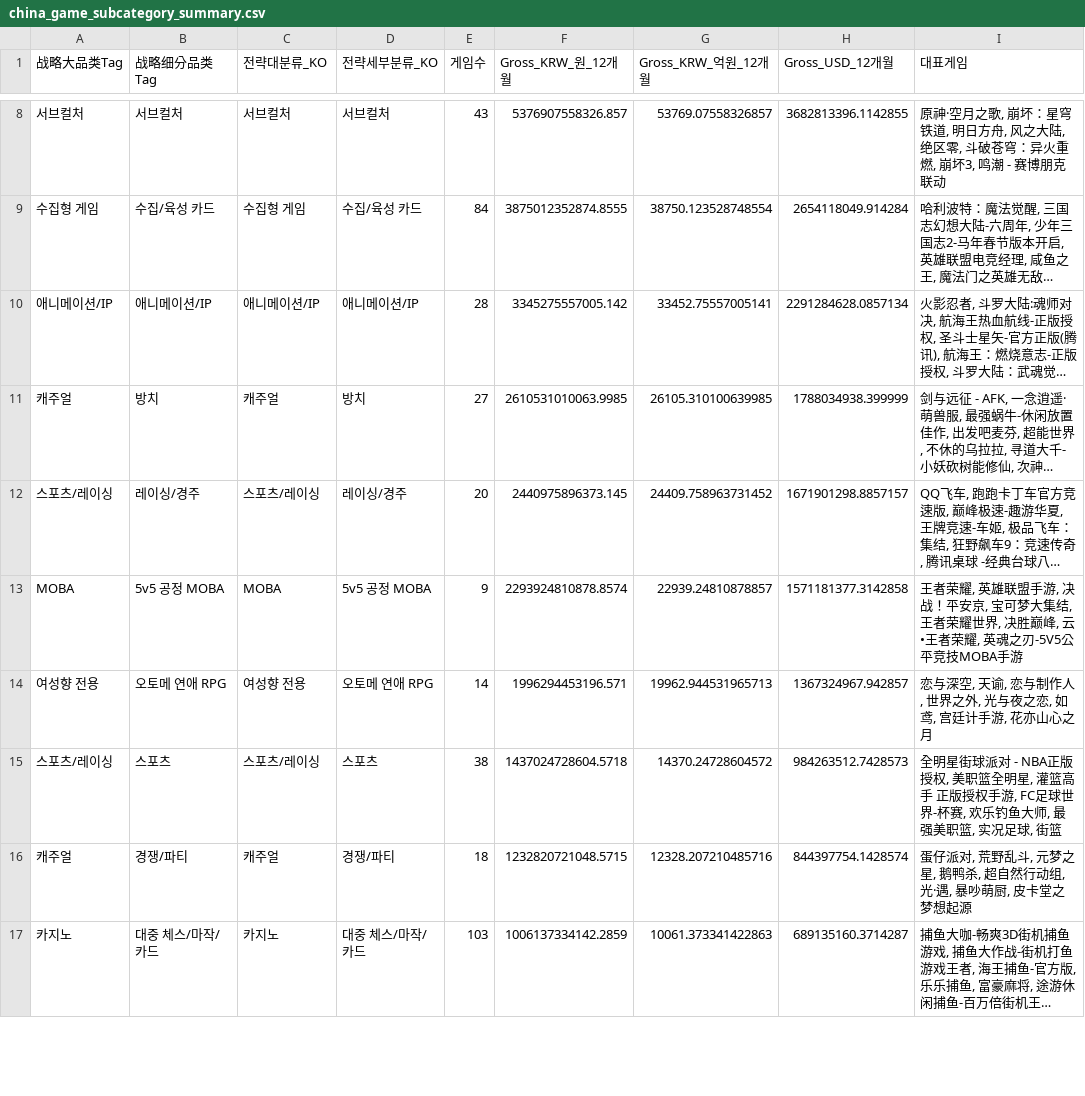
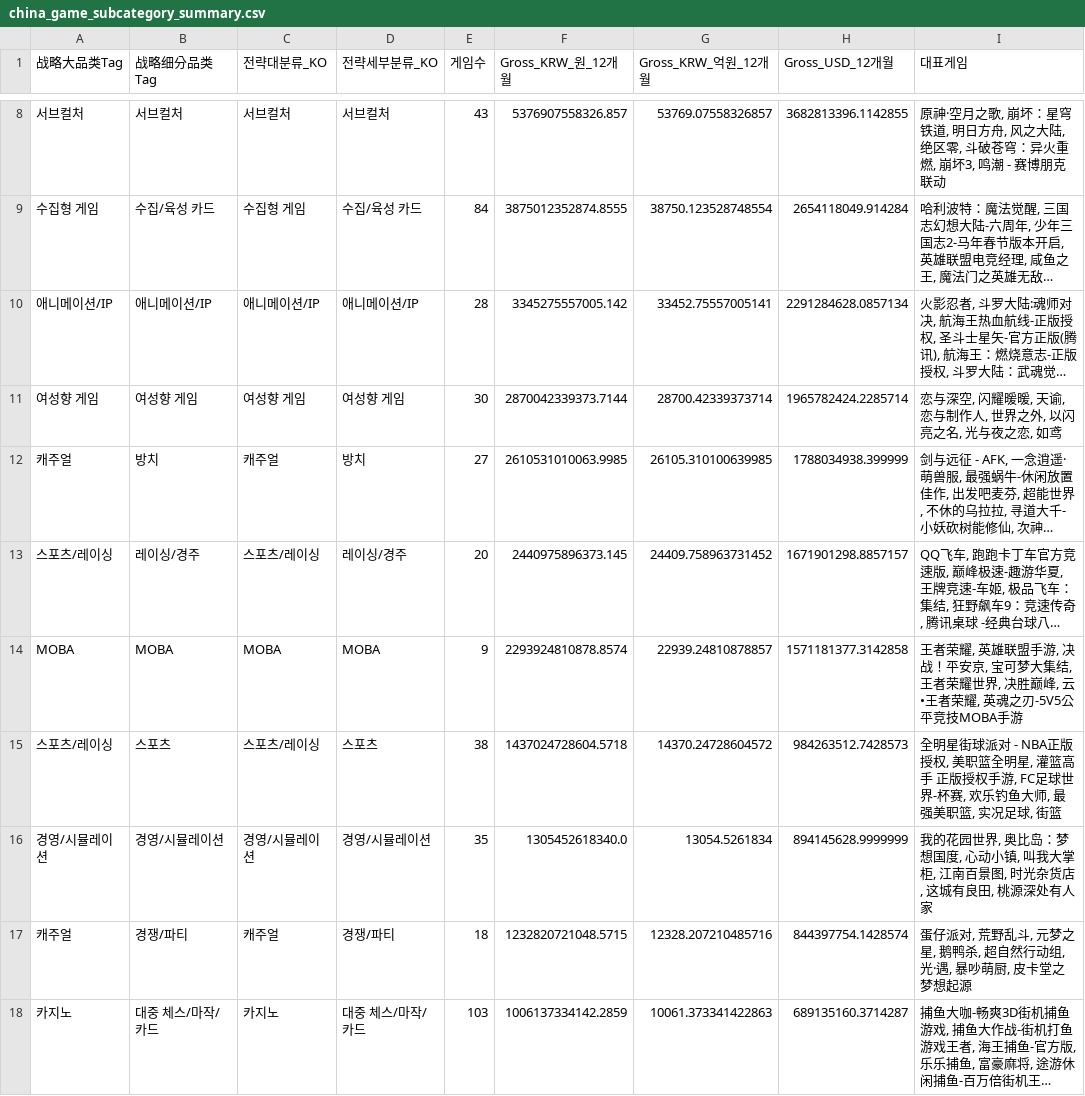
Before and after one commit to NK-rbdautobot/china-game-strategic-dashboard-public, a CSV file: docs/downloads/china_game_subcategory_summary.csv, drawn as a sheet; only a part is shown, gaps mark what is left out; long unchanged cells end in …; removed rows and columns are numbered as before the commit, all else as after; the diff covers the shown part only; the diff names each change by its address in the sheet, - before the commit and + after, or states it on an @@ line.

```diff
--- a/docs/downloads/china_game_subcategory_summary.csv
+++ b/docs/downloads/china_game_subcategory_summary.csv
+row 11: 여성향 게임 | 여성향 게임 | 여성향 게임 | 여성향 게임 | 30 | 2870042339373.7144 | 28700.42339373714 | 1965782424.2285714 | 恋与深空, 闪耀暖暖, 天谕, 恋与制作人, 世界之外, 以闪亮之名, 光与夜之恋, 如鸢
-B14 (战略细分品类Tag): 5v5 공정 MOBA
+B14 (战略细分品类Tag): MOBA
-D14 (전략세부분류_KO): 5v5 공정 MOBA
+D14 (전략세부분류_KO): MOBA
-row 14: 여성향 전용 | 오토메 연애 RPG | 여성향 전용 | 오토메 연애 RPG | 14 | 1996294453196.571 | 19962.944531965713 | 1367324967.942857 | 恋与深空, 天谕, 恋与制作人, 世界之外, 光与夜之恋, 如鸢, 宫廷计手游, 花亦山心之月
+row 16: 경영/시뮬레이션 | 경영/시뮬레이션 | 경영/시뮬레이션 | 경영/시뮬레이션 | 35 | 1305452618340.0 | 13054.5261834 | 894145628.9999999 | 我的花园世界, 奥比岛：梦想国度, 心动小镇, 叫我大掌柜, 江南百景图, 时光杂货店, 这城有良田, 桃源深处有人家
```
Also changed, not shown: 1 added row and 7 removed rows elsewhere in this file, docs/downloads/china_game_big_category_summary.csv, docs/downloads/china_game_dashboard_rows.csv, 5 other files.
